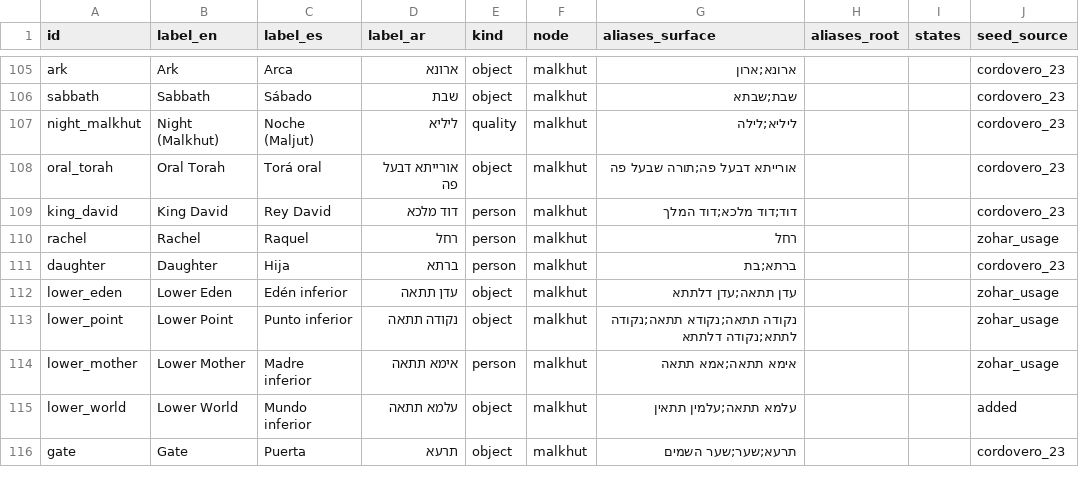
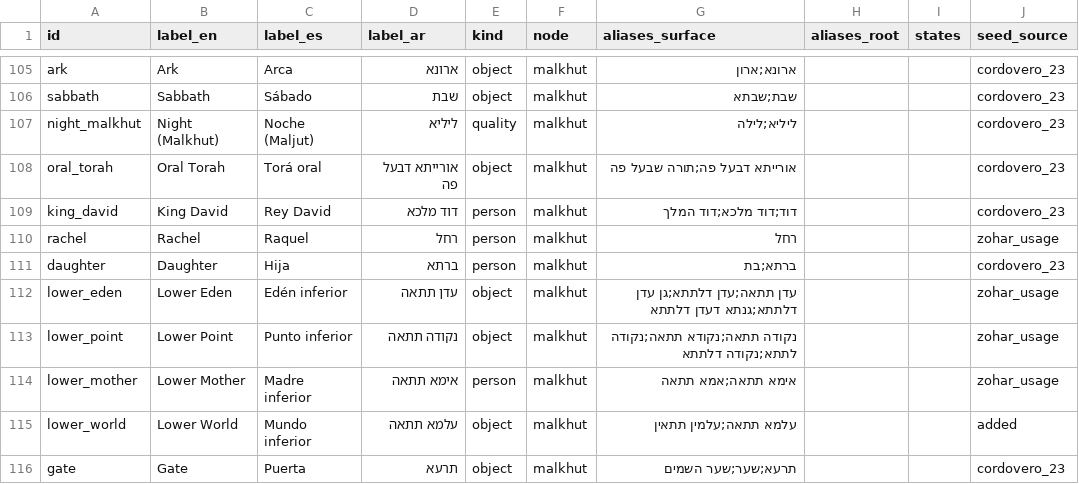
Before and after one commit to Jossifresben/zohar-symbols, a TSV file: seeds/kinnuyim.tsv, drawn as a sheet; only a part is shown, gaps mark what is left out.

```diff
--- a/seeds/kinnuyim.tsv
+++ b/seeds/kinnuyim.tsv
@@ -111,3 +111,3 @@ rachel	Rachel	Raquel	רחל	person	malkhut	רחל			zohar_usage
 daughter	Daughter	Hija	ברתא	person	malkhut	ברתא;בת			cordovero_23
-lower_eden	Lower Eden	Edén inferior	עדן תתאה	object	malkhut	עדן תתאה;עדן דלתתא			zohar_usage
+lower_eden	Lower Eden	Edén inferior	עדן תתאה	object	malkhut	עדן תתאה;עדן דלתתא;גן עדן דלתתא;גנתא דעדן דלתתא			zohar_usage
 lower_point	Lower Point	Punto inferior	נקודה תתאה	object	malkhut	נקודה תתאה;נקודא תתאה;נקודה לתתא;נקודה דלתתא			zohar_usage
```
